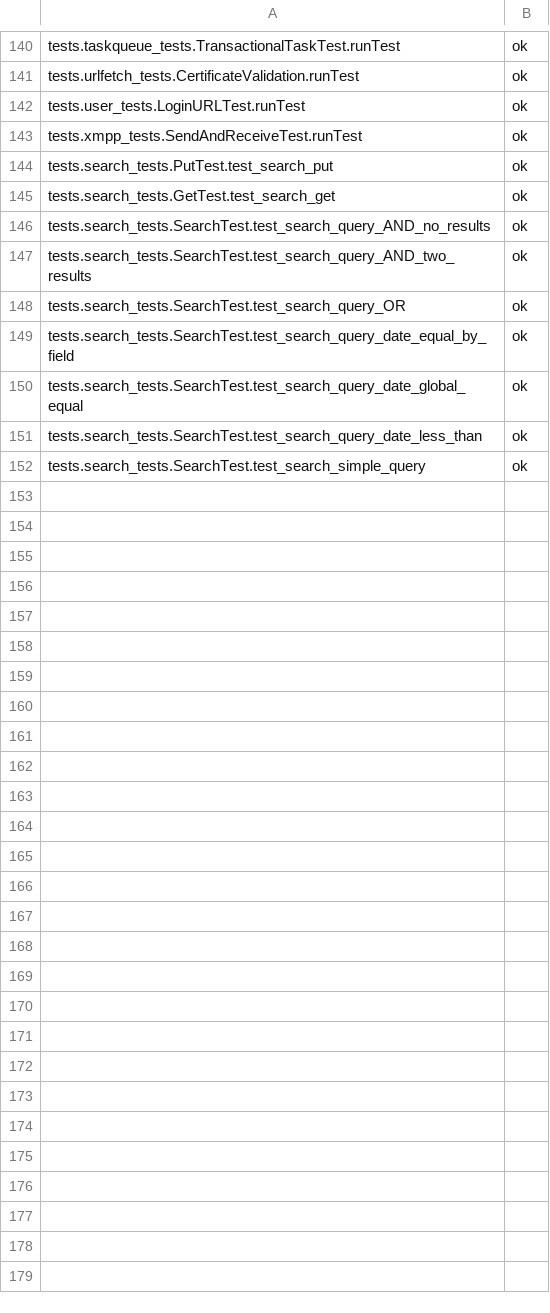
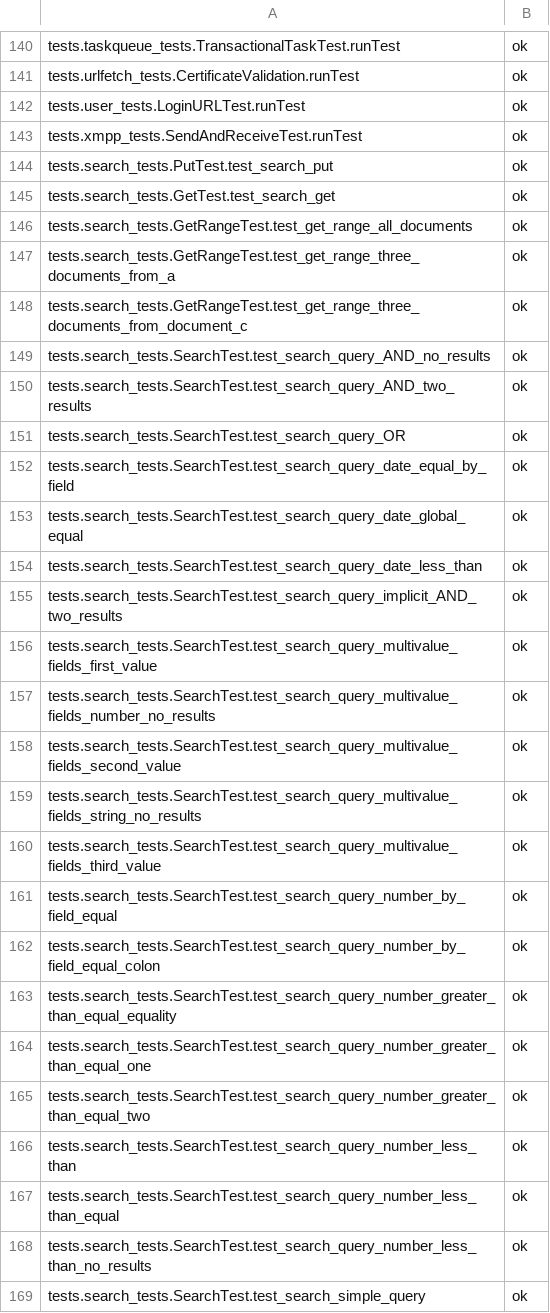
Before and after one commit to AppScale/hawkeye, a CSV file: test-suite/hawkeye_baseline_python.csv, drawn as a sheet; only a part is shown, gaps mark what is left out; the diff names each change by its address in the sheet, - before the commit and + after, or states it on an @@ line.

Commit message:
- Updated hawkeye_baseline_python.csv to account for new tests.  - Fixed duplicate function name issue.  - Fixed formatting in several places to address PEP8 issues.  - Removed comments for most test cases.  - Added doc strings to functions to describe the test.  - Fixed GetRangeTest class to work properly  - Added index.get_range() test cases.  - Added multi-value field test cases.

```diff
--- a/test-suite/hawkeye_baseline_python.csv
+++ b/test-suite/hawkeye_baseline_python.csv
+row 146: tests.search_tests.GetRangeTest.test_get_range_all_documents | ok
+row 147: tests.search_tests.GetRangeTest.test_get_range_three_documents_from_a | ok
+row 148: tests.search_tests.GetRangeTest.test_get_range_three_documents_from_document_c | ok
+row 155: tests.search_tests.SearchTest.test_search_query_implicit_AND_two_results | ok
+row 156: tests.search_tests.SearchTest.test_search_query_multivalue_fields_first_value | ok
+row 157: tests.search_tests.SearchTest.test_search_query_multivalue_fields_number_no_results | ok
+row 158: tests.search_tests.SearchTest.test_search_query_multivalue_fields_second_value | ok
+row 159: tests.search_tests.SearchTest.test_search_query_multivalue_fields_string_no_results | ok
+row 160: tests.search_tests.SearchTest.test_search_query_multivalue_fields_third_value | ok
+row 161: tests.search_tests.SearchTest.test_search_query_number_by_field_equal | ok
+row 162: tests.search_tests.SearchTest.test_search_query_number_by_field_equal_colon | ok
+row 163: tests.search_tests.SearchTest.test_search_query_number_greater_than_equal_equality | ok
+row 164: tests.search_tests.SearchTest.test_search_query_number_greater_than_equal_one | ok
+row 165: tests.search_tests.SearchTest.test_search_query_number_greater_than_equal_two | ok
+row 166: tests.search_tests.SearchTest.test_search_query_number_less_than | ok
+row 167: tests.search_tests.SearchTest.test_search_query_number_less_than_equal | ok
+row 168: tests.search_tests.SearchTest.test_search_query_number_less_than_no_results | ok
```
Also changed, not shown: 1 other file.
